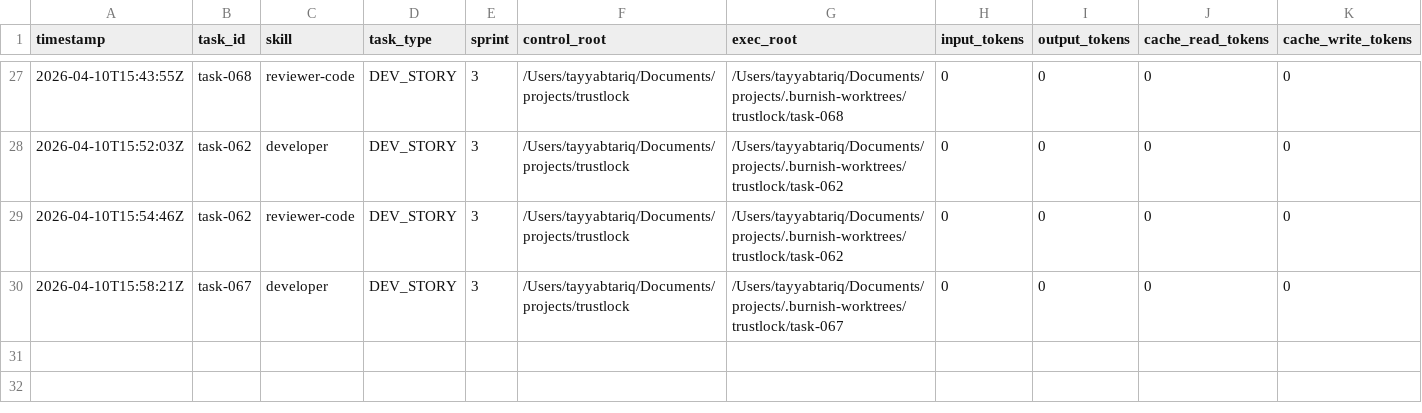
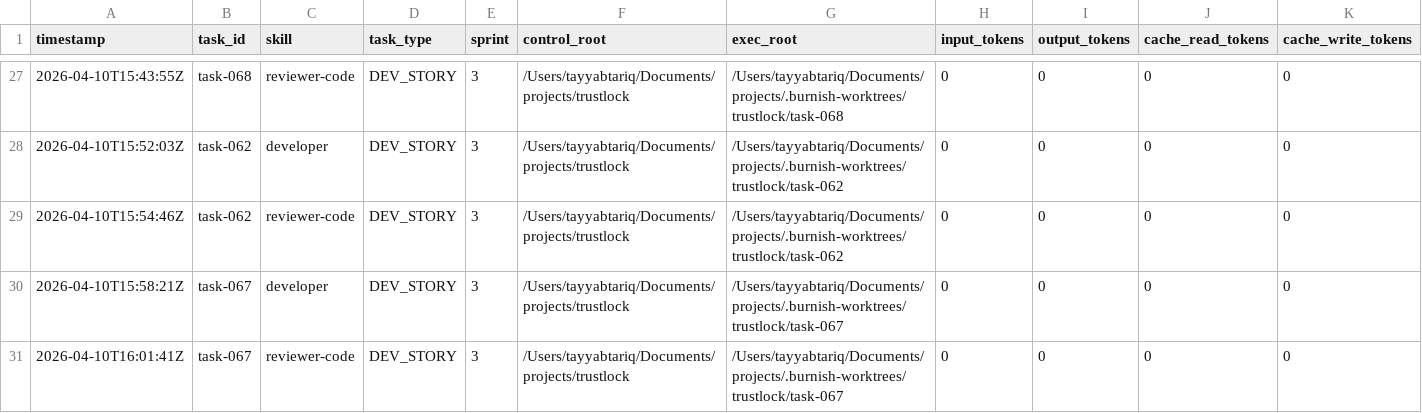
Before and after one commit to tayyabt/trustlock, a CSV file: logs/token-usage.csv, drawn as a sheet; only a part is shown, gaps mark what is left out; rows hold the shown columns only; the diff names each change by its address in the sheet, - before the commit and + after, or states it on an @@ line.

Commit message:
task-067: record usage (done)

```diff
--- a/logs/token-usage.csv
+++ b/logs/token-usage.csv
+row 31: 2026-04-10T16:01:41Z | task-067 | reviewer-code | DEV_STORY | 3 | /Users/tayyabtariq/Documents/projects/trustlock | /Users/tayyabtariq/Documents/projects/.burnish-worktrees/trustlock/task-067 | 0 | 0 | 0 | 0
```
